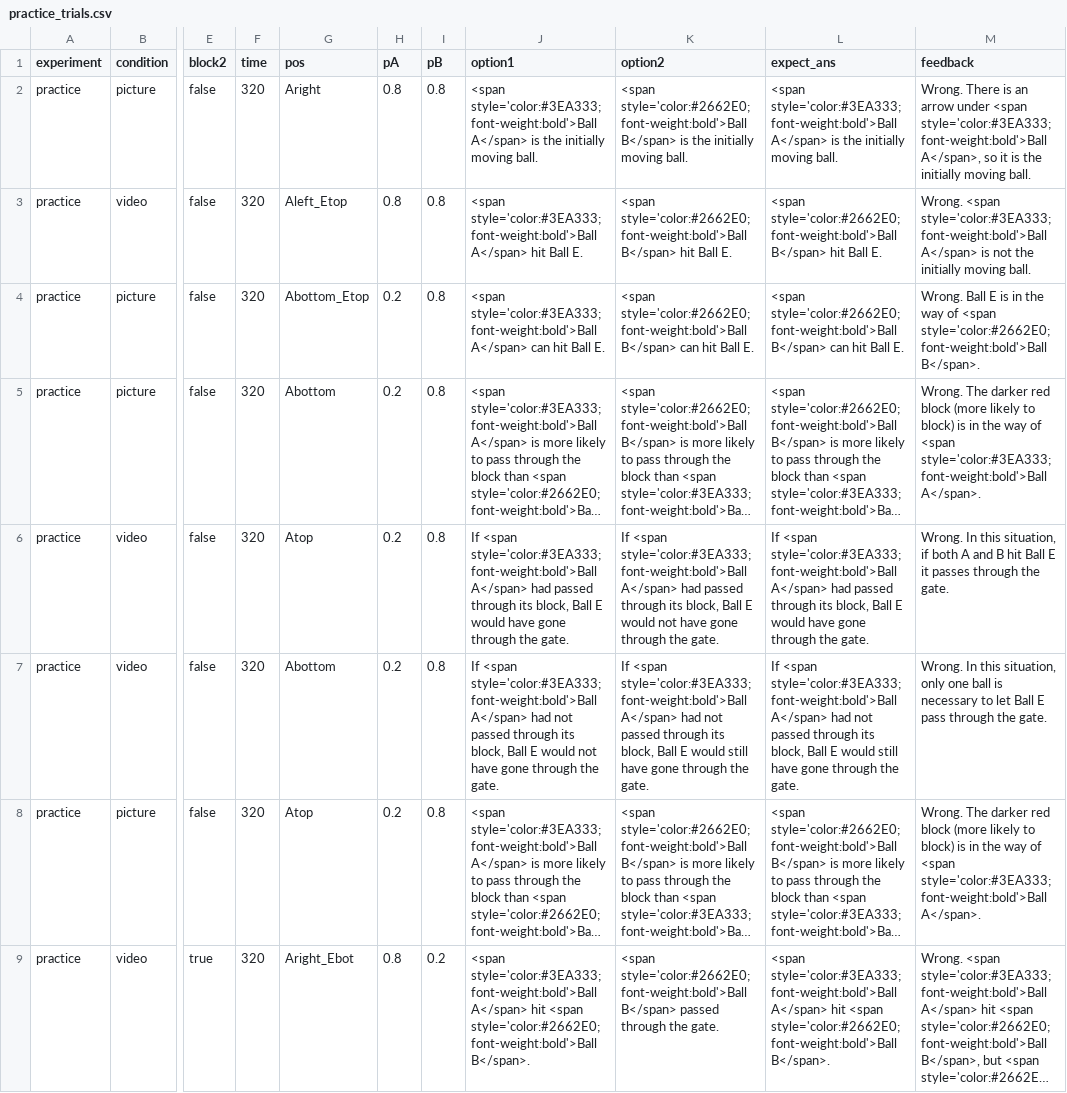
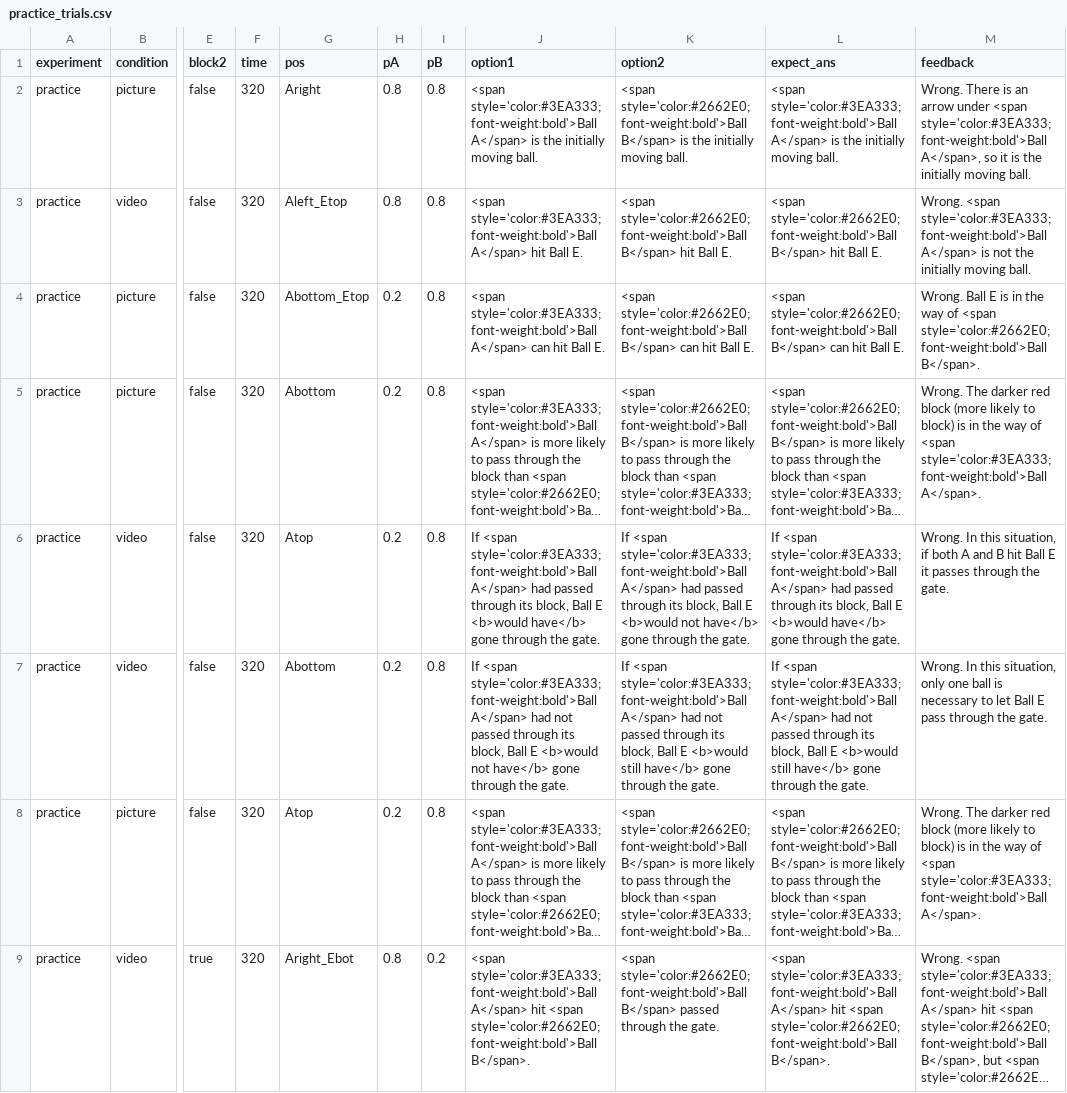
Before and after one commit to Cynthiasky/conditionals_experiment, a CSV file: trials/practice_trials.csv, drawn as a sheet; only a part is shown, gaps mark what is left out; long unchanged cells end in …; the diff names each change by its address in the sheet, - before the commit and + after, or states it on an @@ line.

```diff
--- a/trials/practice_trials.csv
+++ b/trials/practice_trials.csv
-J6 (option1): …Ball E would have gone through…
+J6 (option1): …Ball E <b>would have</b> gone through…
-K6 (option2): …Ball E would not have gone through…
+K6 (option2): …Ball E <b>would not have</b> gone through…
-L6 (expect_ans): …Ball E would have gone through…
+L6 (expect_ans): …Ball E <b>would have</b> gone through…
-J7 (option1): …Ball E would not have gone through…
+J7 (option1): …Ball E <b>would not have</b> gone through…
-K7 (option2): …Ball E would still have gone through…
+K7 (option2): …Ball E <b>would still have</b> gone through…
-L7 (expect_ans): …Ball E would still have gone through…
+L7 (expect_ans): …Ball E <b>would still have</b> gone through…
```
Also changed, not shown: 2 other files.
